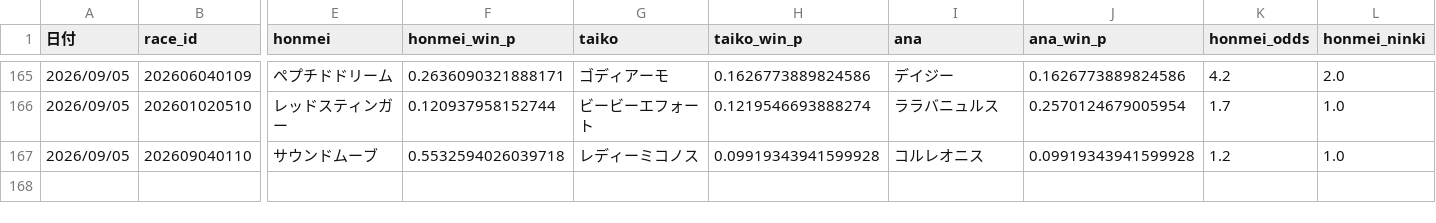
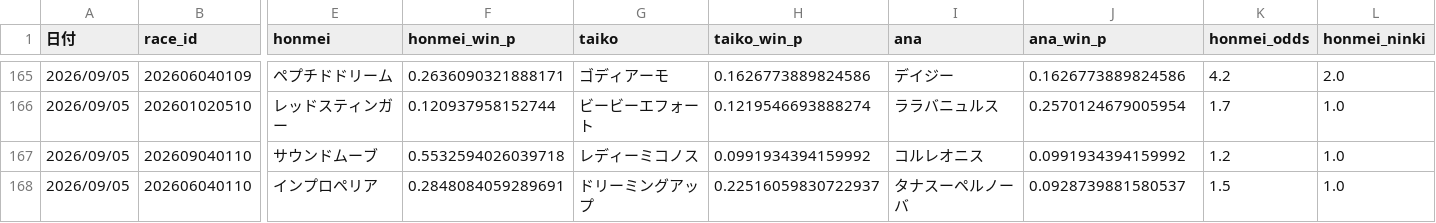
Before and after one commit to fu-ga306/keiba-ai, a CSV file: prediction_record_v2.csv, drawn as a sheet; only a part is shown, gaps mark what is left out; rows hold the shown columns only; the diff names each change by its address in the sheet, - before the commit and + after, or states it on an @@ line.

```diff
--- a/prediction_record_v2.csv
+++ b/prediction_record_v2.csv
-H167 (taiko_win_p): 0.09919343941599928
+H167 (taiko_win_p): 0.0991934394159992
-J167 (ana_win_p): 0.09919343941599928
+J167 (ana_win_p): 0.0991934394159992
+row 168: 2026/09/05 | 202606040110 | インプロペリア | 0.2848084059289691 | ドリーミングアップ | 0.22516059830722937 | タナスーペルノーバ | 0.0928739881580537 | 1.5 | 1.0
```
Also changed, not shown: today_predictions.csv, 1 other file.
